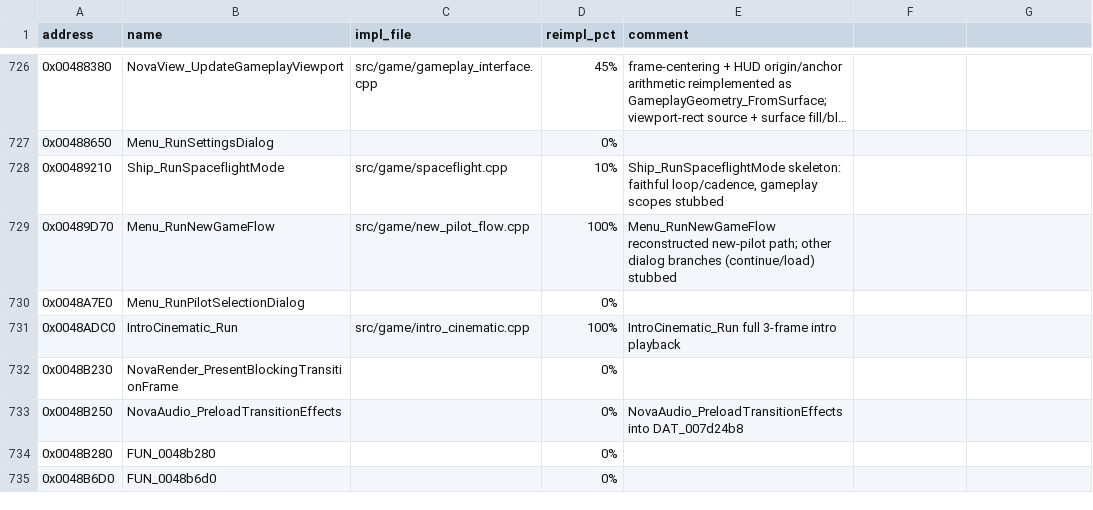
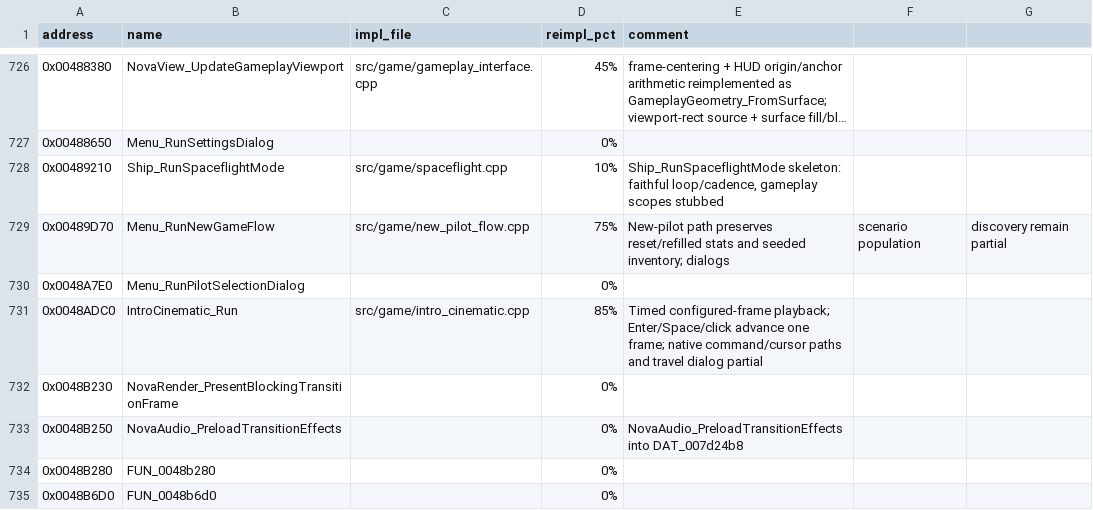
Before and after one commit to wraitii/evnova-decomp, a CSV file: progress.csv, drawn as a sheet; only a part is shown, gaps mark what is left out; long unchanged cells end in ….

Commit message:
minor intro / new pilot fixes

```diff
--- a/progress.csv
+++ b/progress.csv
@@ -728,5 +728,5 @@ address,name,impl_file,reimpl_pct,comment
 0x00489210,Ship_RunSpaceflightMode,src/game/spaceflight.cpp,10%,"Ship_RunSpaceflightMode skeleton: faithful loop/cadence, gameplay scopes stubbed"
-0x00489D70,Menu_RunNewGameFlow,src/game/new_pilot_flow.cpp,100%,Menu_RunNewGameFlow reconstructed new-pilot path; other dialog branches (continue/load) stubbed
+0x00489D70,Menu_RunNewGameFlow,src/game/new_pilot_flow.cpp,75%,New-pilot path preserves reset/refilled stats and seeded inventory; dialogs, scenario population, discovery remain partial
 0x0048A7E0,Menu_RunPilotSelectionDialog,,0%,
-0x0048ADC0,IntroCinematic_Run,src/game/intro_cinematic.cpp,100%,IntroCinematic_Run full 3-frame intro playback
+0x0048ADC0,IntroCinematic_Run,src/game/intro_cinematic.cpp,85%,Timed configured-frame playback; Enter/Space/click advance one frame; native command/cursor paths and travel dialog partial
 0x0048B230,NovaRender_PresentBlockingTransitionFrame,,0%,
```
Also changed, not shown: 3 other files.
